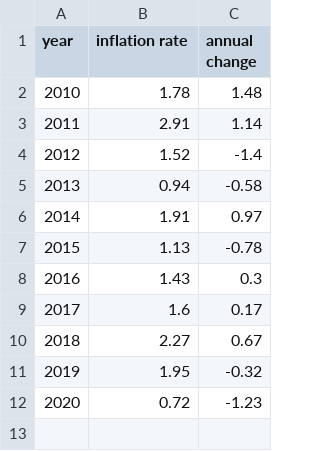
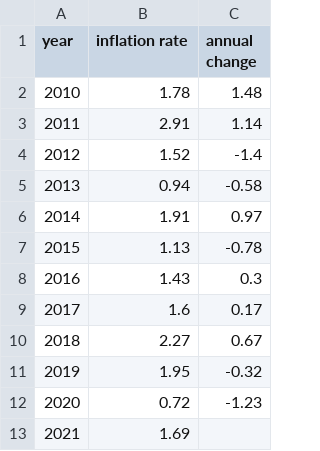
Before and after one commit to monkeycycle/police-compensation, a CSV file: data/raw/inflation_canada.csv, drawn as a sheet.

```diff
--- a/data/raw/inflation_canada.csv
+++ b/data/raw/inflation_canada.csv
@@ -12 +12,2 @@ year,inflation rate,annual change
 2020,0.72,-1.23
+2021,1.69,
```
Also changed, not shown: 11 other files.
